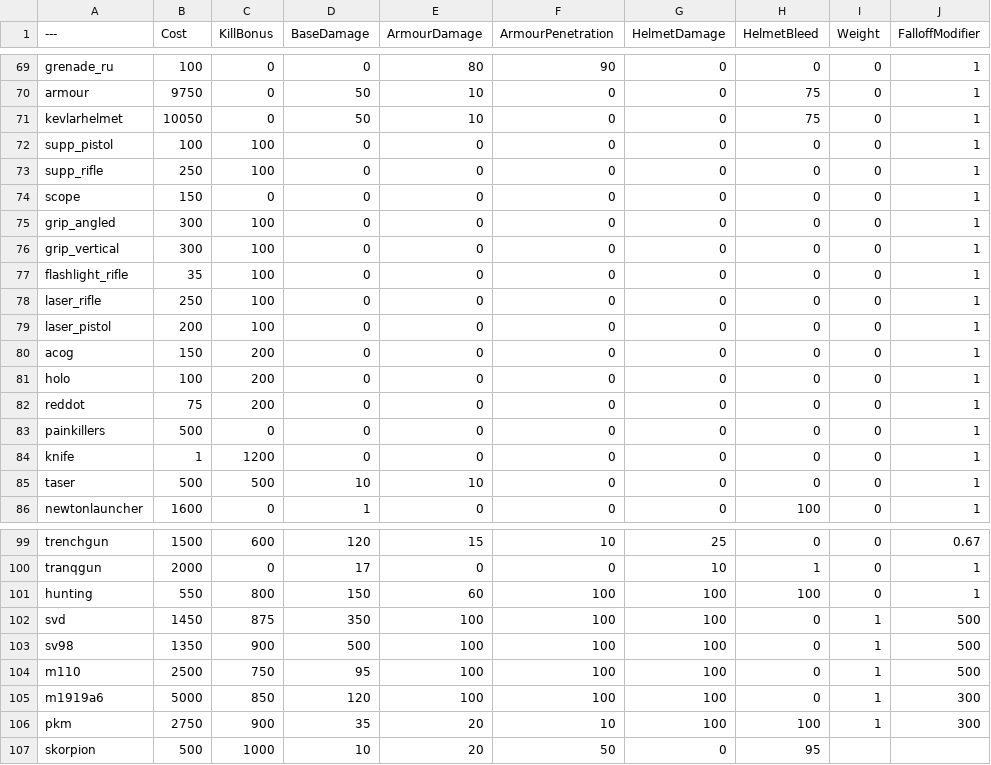
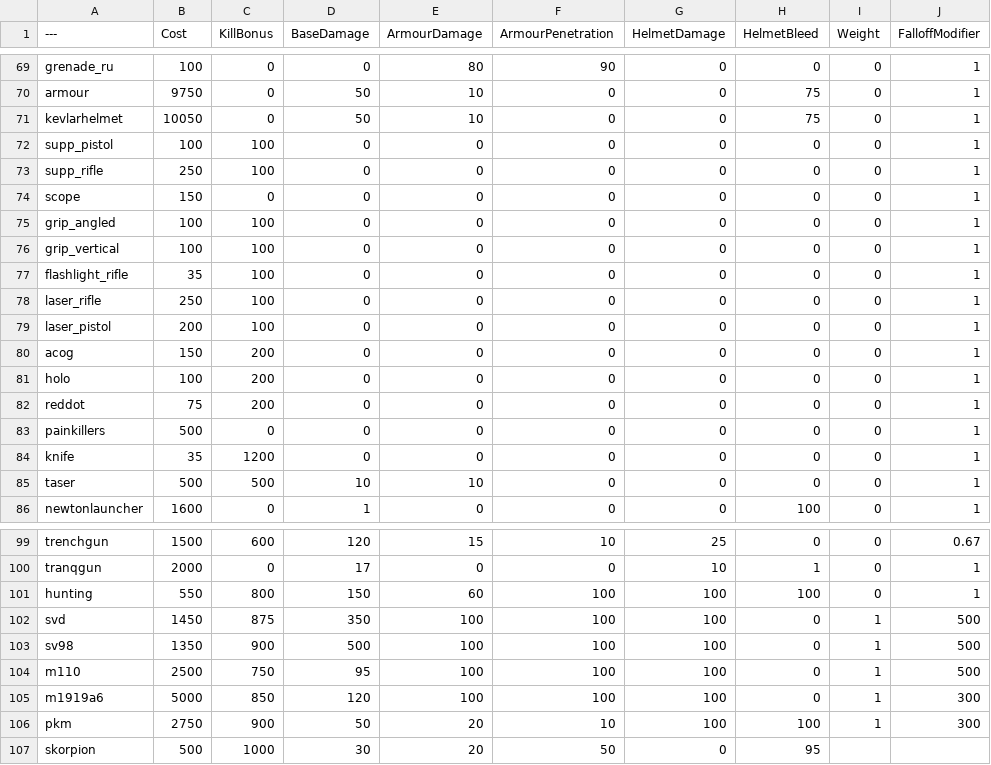
Before and after one commit to nabikababi/BalancingTable, a CSV file: BalancingTable.csv, drawn as a sheet; only a part is shown, gaps mark what is left out; the diff covers the shown part only; the diff names each change by its address in the sheet, - before the commit and + after, or states it on an @@ line.

```diff
--- a/BalancingTable.csv
+++ b/BalancingTable.csv
-B75:B76 (Cost): 300
+B75:B76 (Cost): 100
-B84 (Cost): 1
+B84 (Cost): 35
-D106 (BaseDamage): 35
+D106 (BaseDamage): 50
-D107 (BaseDamage): 10
+D107 (BaseDamage): 30
```
Also changed, not shown: 52 edited cells elsewhere in this file.
